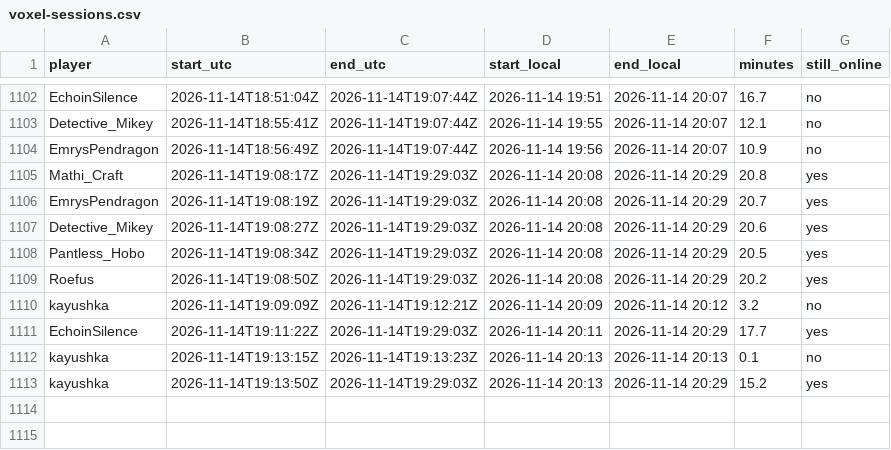
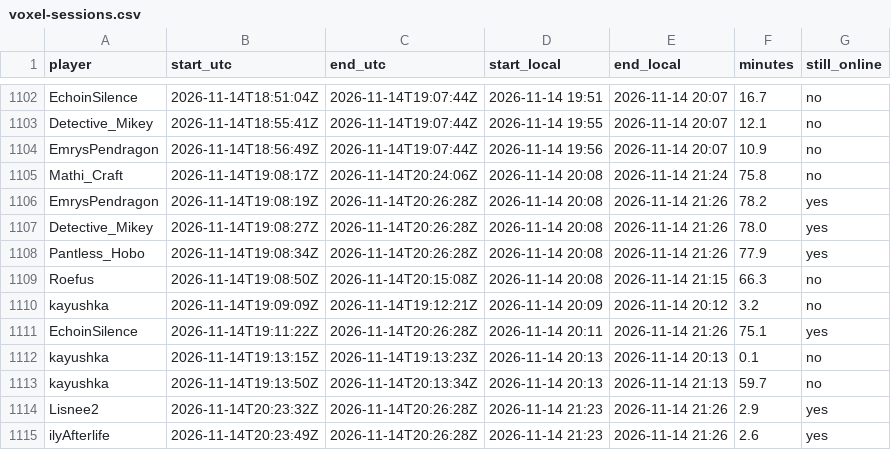
Before and after one commit to mathijsboogaert/Voxel, a CSV file: docs/data/voxel-sessions.csv, drawn as a sheet; only a part is shown, gaps mark what is left out.

```diff
--- a/docs/data/voxel-sessions.csv
+++ b/docs/data/voxel-sessions.csv
@@ -1104,10 +1104,12 @@ Detective_Mikey,2026-11-14T18:55:41Z,2026-11-14T19:07:44Z,2026-11-14 19:55,2026-
 EmrysPendragon,2026-11-14T18:56:49Z,2026-11-14T19:07:44Z,2026-11-14 19:56,2026-11-14 20:07,10.9,no
-Mathi_Craft,2026-11-14T19:08:17Z,2026-11-14T19:29:03Z,2026-11-14 20:08,2026-11-14 20:29,20.8,yes
-EmrysPendragon,2026-11-14T19:08:19Z,2026-11-14T19:29:03Z,2026-11-14 20:08,2026-11-14 20:29,20.7,yes
-Detective_Mikey,2026-11-14T19:08:27Z,2026-11-14T19:29:03Z,2026-11-14 20:08,2026-11-14 20:29,20.6,yes
-Pantless_Hobo,2026-11-14T19:08:34Z,2026-11-14T19:29:03Z,2026-11-14 20:08,2026-11-14 20:29,20.5,yes
-Roefus,2026-11-14T19:08:50Z,2026-11-14T19:29:03Z,2026-11-14 20:08,2026-11-14 20:29,20.2,yes
+Mathi_Craft,2026-11-14T19:08:17Z,2026-11-14T20:24:06Z,2026-11-14 20:08,2026-11-14 21:24,75.8,no
+EmrysPendragon,2026-11-14T19:08:19Z,2026-11-14T20:26:28Z,2026-11-14 20:08,2026-11-14 21:26,78.2,yes
+Detective_Mikey,2026-11-14T19:08:27Z,2026-11-14T20:26:28Z,2026-11-14 20:08,2026-11-14 21:26,78.0,yes
+Pantless_Hobo,2026-11-14T19:08:34Z,2026-11-14T20:26:28Z,2026-11-14 20:08,2026-11-14 21:26,77.9,yes
+Roefus,2026-11-14T19:08:50Z,2026-11-14T20:15:08Z,2026-11-14 20:08,2026-11-14 21:15,66.3,no
 kayushka,2026-11-14T19:09:09Z,2026-11-14T19:12:21Z,2026-11-14 20:09,2026-11-14 20:12,3.2,no
-EchoinSilence,2026-11-14T19:11:22Z,2026-11-14T19:29:03Z,2026-11-14 20:11,2026-11-14 20:29,17.7,yes
+EchoinSilence,2026-11-14T19:11:22Z,2026-11-14T20:26:28Z,2026-11-14 20:11,2026-11-14 21:26,75.1,yes
 kayushka,2026-11-14T19:13:15Z,2026-11-14T19:13:23Z,2026-11-14 20:13,2026-11-14 20:13,0.1,no
-kayushka,2026-11-14T19:13:50Z,2026-11-14T19:29:03Z,2026-11-14 20:13,2026-11-14 20:29,15.2,yes
+kayushka,2026-11-14T19:13:50Z,2026-11-14T20:13:34Z,2026-11-14 20:13,2026-11-14 21:13,59.7,no
+Lisnee2,2026-11-14T20:23:32Z,2026-11-14T20:26:28Z,2026-11-14 21:23,2026-11-14 21:26,2.9,yes
+ilyAfterlife,2026-11-14T20:23:49Z,2026-11-14T20:26:28Z,2026-11-14 21:23,2026-11-14 21:26,2.6,yes
```
Also changed, not shown: docs/data/afk-history.csv, docs/data/voxel-events.csv, 4 other files.
